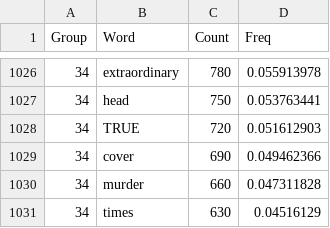
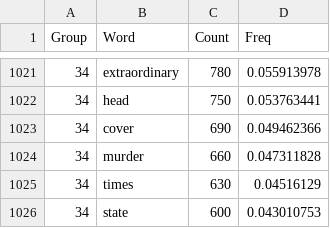
Before and after one commit to champioz/genregenius, a CSV file: public/data/words.csv, drawn as a sheet; only a part is shown, gaps mark what is left out; the shorter side is filled out with more unchanged rows; the diff covers the shown part only.

```diff
--- a/public/data/words.csv
+++ b/public/data/words.csv
@@ -1027,3 +1022,2 @@
 34,head,750,0.053763441
-34,TRUE,720,0.051612903
 34,cover,690,0.049462366
```
Also changed, not shown: 5 removed rows elsewhere in this file, 5 other files.
